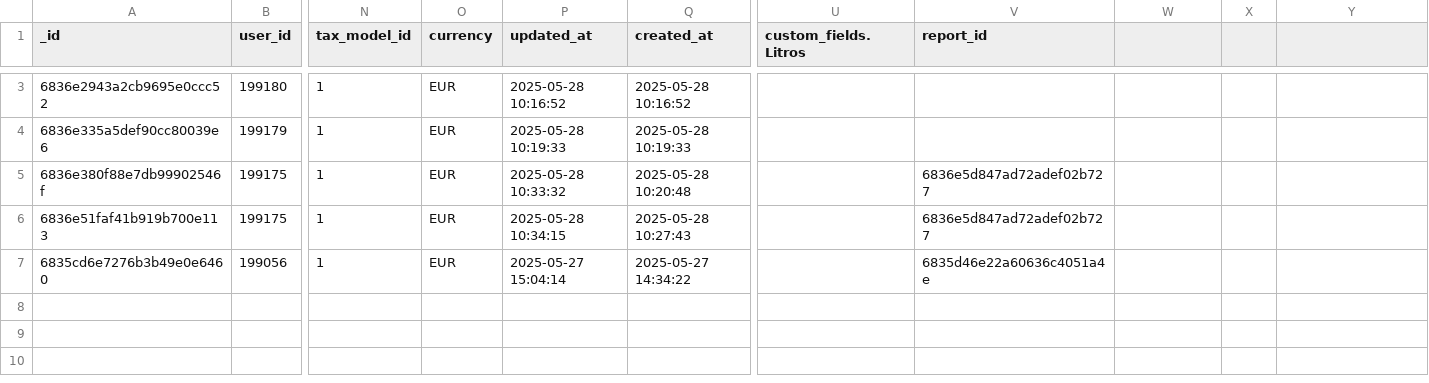
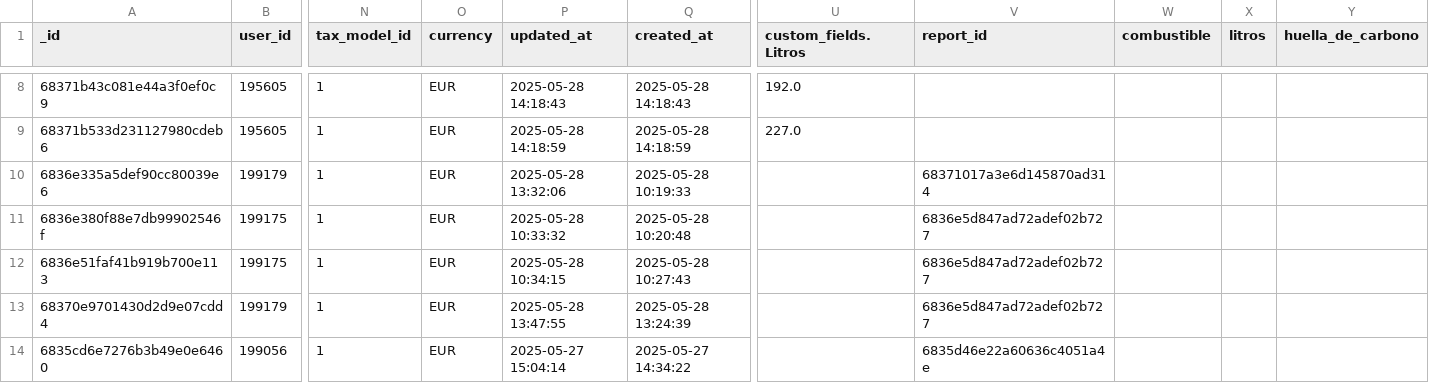
Before and after one commit to RoadToDataGCP/pruebaokticket, a CSV file: okticket2codigo/csv/expenses.csv, drawn as a sheet; only a part is shown, gaps mark what is left out; removed rows and columns are numbered as before the commit, all else as after; rows hold the shown columns only; the diff covers the shown part only; the diff names each change by its address in the sheet, - before the commit and + after, or states it on an @@ line.

```diff
--- a/okticket2codigo/csv/expenses.csv
+++ b/okticket2codigo/csv/expenses.csv
-W1: (empty)
+W1: combustible
-X1: (empty)
+X1: litros
-Y1: (empty)
+Y1: huella_de_carbono
-row 3: 6836e2943a2cb9695e0ccc52 | 199180 | 1 | EUR | 2025-05-28 10:16:52 | 2025-05-28 10:16:52
+row 8: 68371b43c081e44a3f0ef0c9 | 195605 | 1 | EUR | 2025-05-28 14:18:43 | 2025-05-28 14:18:43 | 192.0
+row 9: 68371b533d231127980cdeb6 | 195605 | 1 | EUR | 2025-05-28 14:18:59 | 2025-05-28 14:18:59 | 227.0
-P10 (updated_at): 2025-05-28 10:19:33
+P10 (updated_at): 2025-05-28 13:32:06
-V10 (report_id): (empty)
+V10 (report_id): 68371017a3e6d145870ad314
+row 13: 68370e9701430d2d9e07cdd4 | 199179 | 1 | EUR | 2025-05-28 13:47:55 | 2025-05-28 13:24:39 |  | 6836e5d847ad72adef02b727
```
Also changed, not shown: 5 added rows and 6 edited cells elsewhere in this file, okticket2codigo/csv/reports.csv, okticket2codigo/csv/users.csv, 3 other files.
